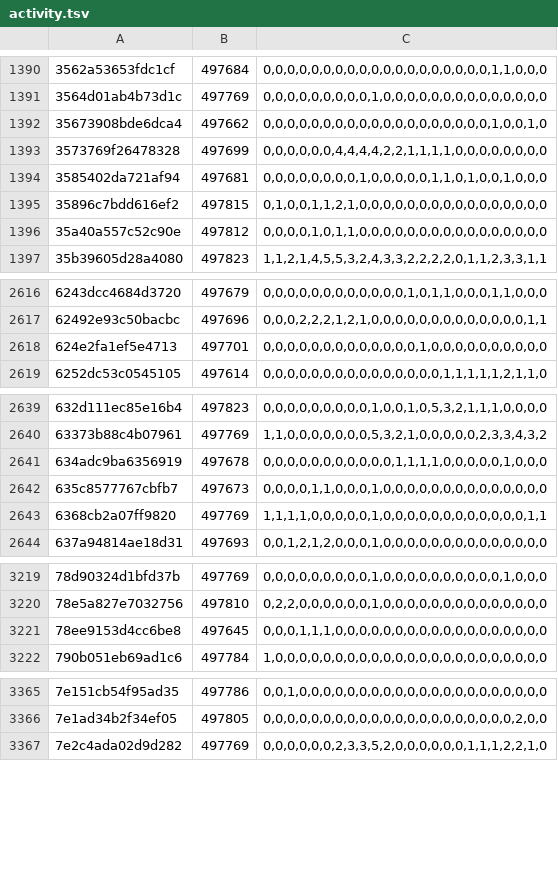
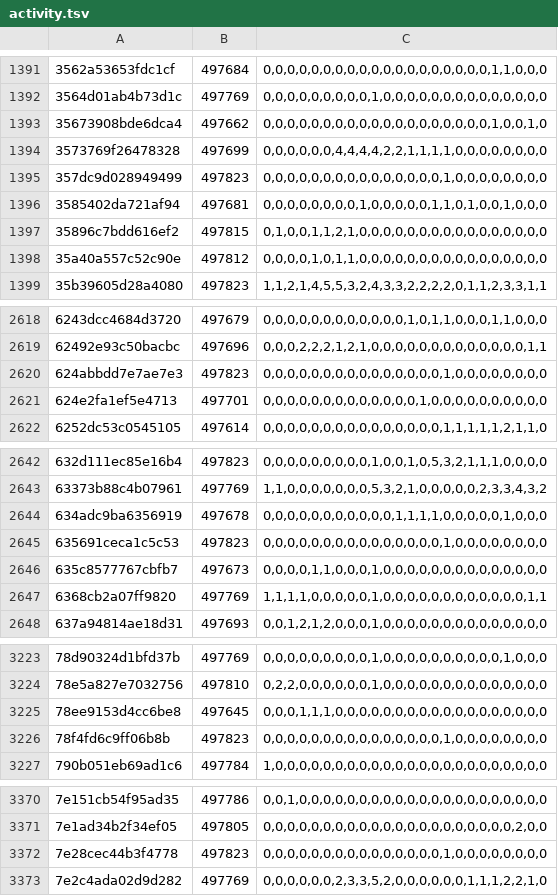
Before and after one commit to natanforestree/finals-radar, a TSV file: state/activity.tsv, drawn as a sheet; only a part is shown, gaps mark what is left out; the diff covers the shown part only.

```diff
--- a/state/activity.tsv
+++ b/state/activity.tsv
@@ -1393,2 +1394,3 @@
 3573769f26478328	497699	0,0,0,0,0,0,4,4,4,4,2,2,1,1,1,1,0,0,0,0,0,0,0,0
+357dc9d028949499	497823	0,0,0,0,0,0,0,0,0,0,0,0,0,0,0,1,0,0,0,0,0,0,0,0
 3585402da721af94	497681	0,0,0,0,0,0,0,0,1,0,0,0,0,0,1,1,0,1,0,0,1,0,0,0
@@ -2617,2 +2619,3 @@
 62492e93c50bacbc	497696	0,0,0,2,2,2,1,2,1,0,0,0,0,0,0,0,0,0,0,0,0,0,1,1
+624abbdd7e7ae7e3	497823	0,0,0,0,0,0,0,0,0,0,0,0,0,0,0,1,0,0,0,0,0,0,0,0
 624e2fa1ef5e4713	497701	0,0,0,0,0,0,0,0,0,0,0,0,0,1,0,0,0,0,0,0,0,0,0,0
@@ -2641,2 +2644,3 @@
 634adc9ba6356919	497678	0,0,0,0,0,0,0,0,0,0,0,1,1,1,1,0,0,0,0,0,1,0,0,0
+635691ceca1c5c53	497823	0,0,0,0,0,0,0,0,0,0,0,0,0,0,0,1,0,0,0,0,0,0,0,0
 635c8577767cbfb7	497673	0,0,0,0,1,1,0,0,0,1,0,0,0,0,0,0,0,0,0,0,0,0,0,0
@@ -3221,2 +3225,3 @@
 78ee9153d4cc6be8	497645	0,0,0,1,1,1,0,0,0,0,0,0,0,0,0,0,0,0,0,0,0,0,0,0
+78f4fd6c9ff06b8b	497823	0,0,0,0,0,0,0,0,0,0,0,0,0,0,0,1,0,0,0,0,0,0,0,0
 790b051eb69ad1c6	497784	1,0,0,0,0,0,0,0,0,0,0,0,0,0,0,0,0,0,0,0,0,0,0,0
@@ -3366,2 +3371,3 @@
 7e1ad34b2f34ef05	497805	0,0,0,0,0,0,0,0,0,0,0,0,0,0,0,0,0,0,0,0,0,2,0,0
+7e28cec44b3f4778	497823	0,0,0,0,0,0,0,0,0,0,0,0,0,0,0,1,0,0,0,0,0,0,0,0
 7e2c4ada02d9d282	497769	0,0,0,0,0,0,2,3,3,5,2,0,0,0,0,0,0,1,1,1,2,2,1,0
```
Also changed, not shown: 3 added rows and 130 edited cells elsewhere in this file, state/scores.tsv, 4 other files.
